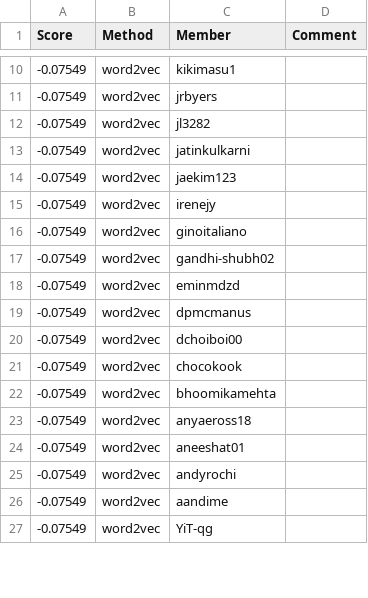
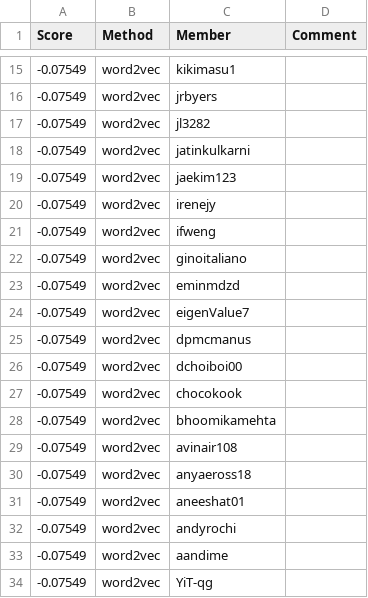
Before and after one commit to cornell-cs5740-sp25/leaderboards, a CSV file: a2/leaderboard.csv, drawn as a sheet; only a part is shown, gaps mark what is left out; removed rows and columns are numbered as before the commit, all else as after; the diff covers the shown part only; the diff names each change by its address in the sheet, - before the commit and + after, or states it on an @@ line.

```diff
--- a/a2/leaderboard.csv
+++ b/a2/leaderboard.csv
+row 21: -0.07549 | word2vec | ifweng
-row 17: -0.07549 | word2vec | gandhi-shubh02
+row 24: -0.07549 | word2vec | eigenValue7
+row 29: -0.07549 | word2vec | avinair108
```
Also changed, not shown: 8 added rows, 1 removed row and 3 edited cells elsewhere in this file.
